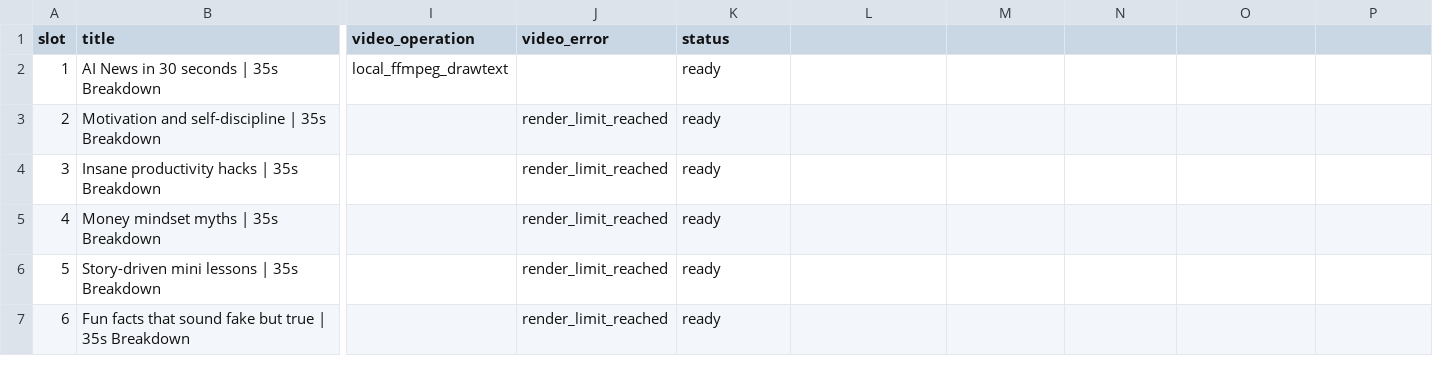
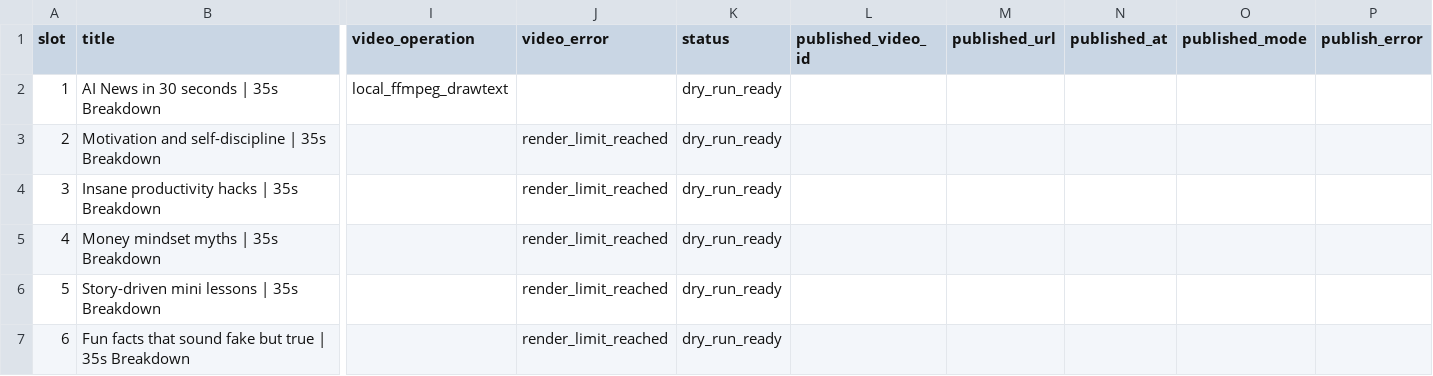
Before and after one commit to Maurice-AIEMPIRE/AIEmpire-Core, a CSV file: content_factory/deliverables/shorts_revenue/20260214_140816/youtube_publish_queue.csv, drawn as a sheet; only a part is shown, gaps mark what is left out; the diff names each change by its address in the sheet, - before the commit and + after, or states it on an @@ line.

```diff
--- a/content_factory/deliverables/shorts_revenue/20260214_140816/youtube_publish_queue.csv
+++ b/content_factory/deliverables/shorts_revenue/20260214_140816/youtube_publish_queue.csv
-L1: (empty)
+L1: published_video_id
-M1: (empty)
+M1: published_url
-N1: (empty)
+N1: published_at
-O1: (empty)
+O1: published_mode
-P1: (empty)
+P1: publish_error
-K2:K7 (status): ready
+K2:K7 (status): dry_run_ready
```
Also changed, not shown: content_factory/deliverables/youtube_shorts/20260214_030240/publish_queue.csv, 4 other files.
